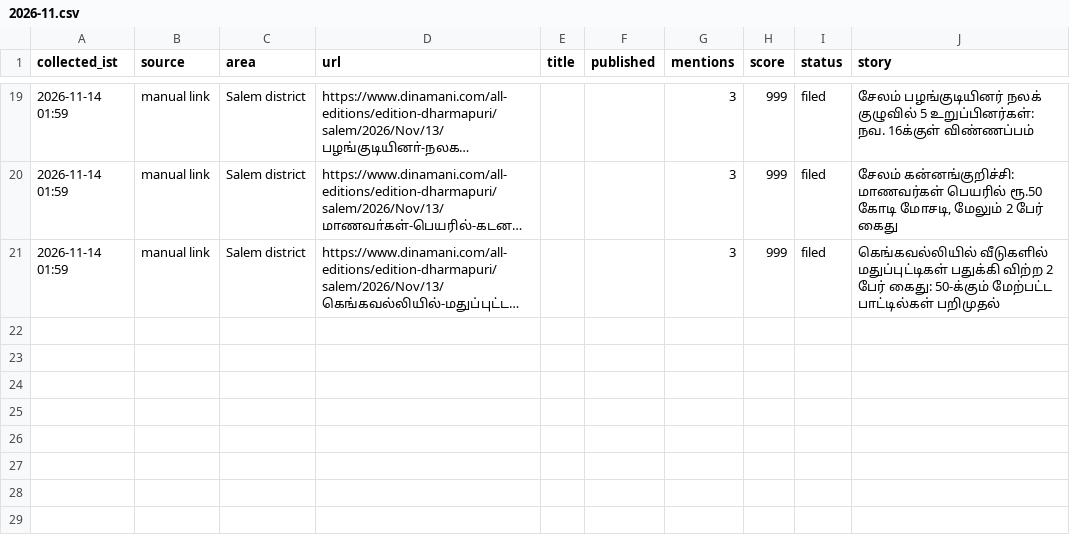
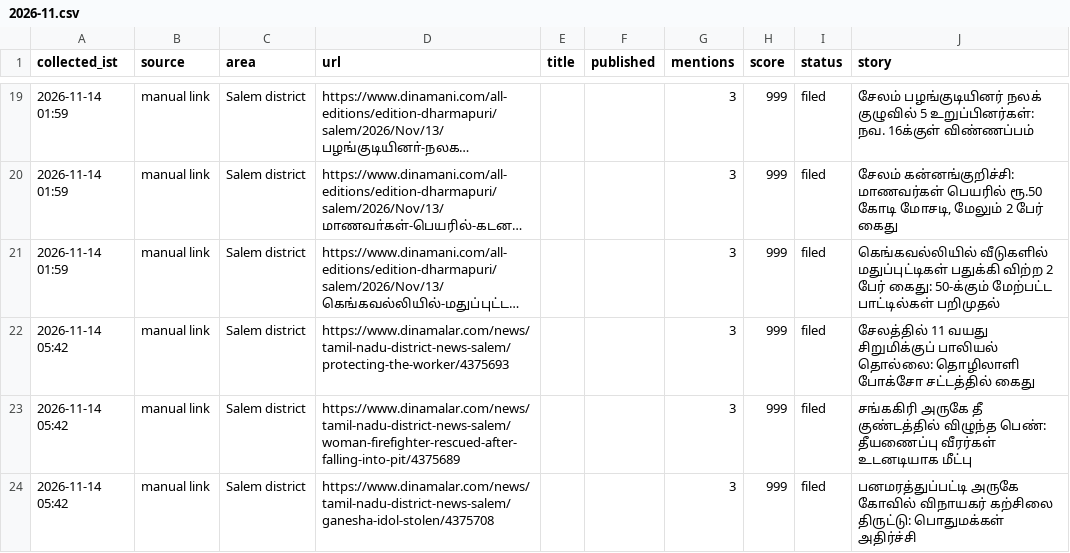
Before and after one commit to news360-tn/salem360-autopost, a CSV file: research_free/archive/2026-11.csv, drawn as a sheet; only a part is shown, gaps mark what is left out; long unchanged cells end in …; the diff names each change by its address in the sheet, - before the commit and + after, or states it on an @@ line.

```diff
--- a/research_free/archive/2026-11.csv
+++ b/research_free/archive/2026-11.csv
+row 22: 2026-11-14 05:42 | manual link | Salem district | https://www.dinamalar.com/news/tamil-nadu-district-news-salem/protecting-the-worker/4375693 |  |  | 3 | 999 | filed | சேலத்தில் 11 வயது சிறுமிக்குப் பாலியல் தொல்லை: தொழிலாளி போக்சோ சட்டத்தில் கைது
+row 23: 2026-11-14 05:42 | manual link | Salem district | https://www.dinamalar.com/news/tamil-nadu-district-news-salem/woman-firefighter-rescued-after-falling-into-pit/4375689 |  |  | 3 | 999 | filed | சங்ககிரி அருகே தீ குண்டத்தில் விழுந்த பெண்: தீயணைப்பு வீரர்கள் உடனடியாக மீட்பு
+row 24: 2026-11-14 05:42 | manual link | Salem district | https://www.dinamalar.com/news/tamil-nadu-district-news-salem/ganesha-idol-stolen/4375708 |  |  | 3 | 999 | filed | பனமரத்துப்பட்டி அருகே கோவில் விநாயகர் கற்சிலை திருட்டு: பொதுமக்கள் அதிர்ச்சி
```
Also changed, not shown: 6 other files.
